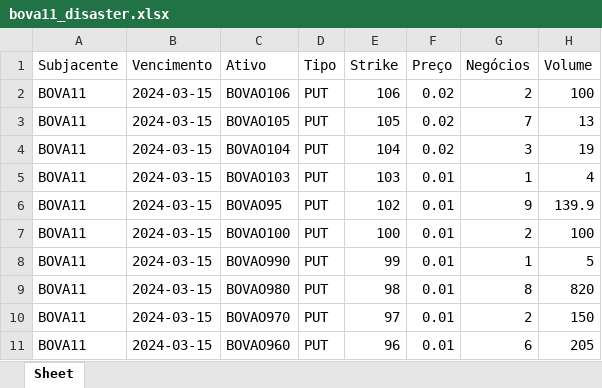
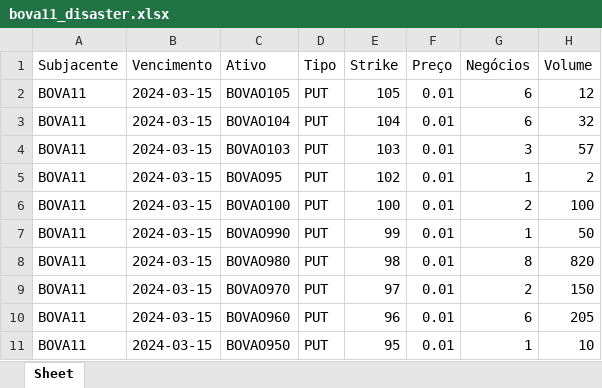
Before and after one commit to server0808/harpa, an Excel workbook: bova11_disaster.xlsx, sheet Sheet, drawn as a sheet; values as stored, in another font and other column widths than the file's, no borders; removed rows and columns are numbered as before the commit, all else as after; the diff names each change by its address in the sheet, - before the commit and + after, or states it on an @@ line.

```diff
--- a/bova11_disaster.xlsx (sheet Sheet)
+++ b/bova11_disaster.xlsx (sheet Sheet)
-row 2: BOVA11 | 2024-03-15 | BOVAO106 | PUT | 106 | 0.02 | 2 | 100
-F2:F3 (Preço): 0.02
+F2:F3 (Preço): 0.01
-G2 (Negócios): 7
+G2 (Negócios): 6
-H2 (Volume): 13
+H2 (Volume): 12
-G3 (Negócios): 3
+G3 (Negócios): 6
-H3 (Volume): 19
+H3 (Volume): 32
-G4 (Negócios): 1
+G4 (Negócios): 3
-H4 (Volume): 4
+H4 (Volume): 57
-G5 (Negócios): 9
+G5 (Negócios): 1
-H5 (Volume): 139.9
+H5 (Volume): 2
-H7 (Volume): 5
+H7 (Volume): 50
+row 11: BOVA11 | 2024-03-15 | BOVAO950 | PUT | 95 | 0.01 | 1 | 10
```
Also changed, not shown: pcrabev.xlsx, pcrbbdc.xlsx, 6 other files.
